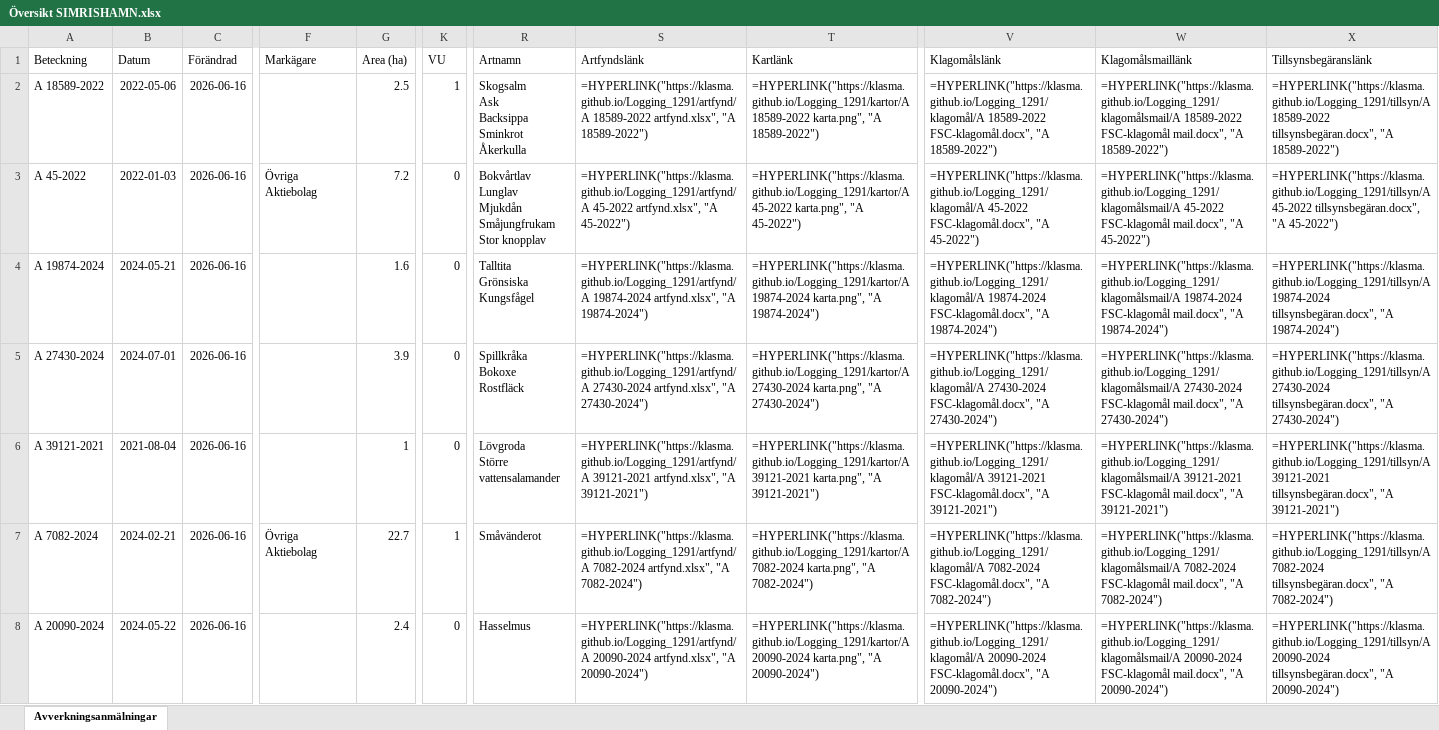
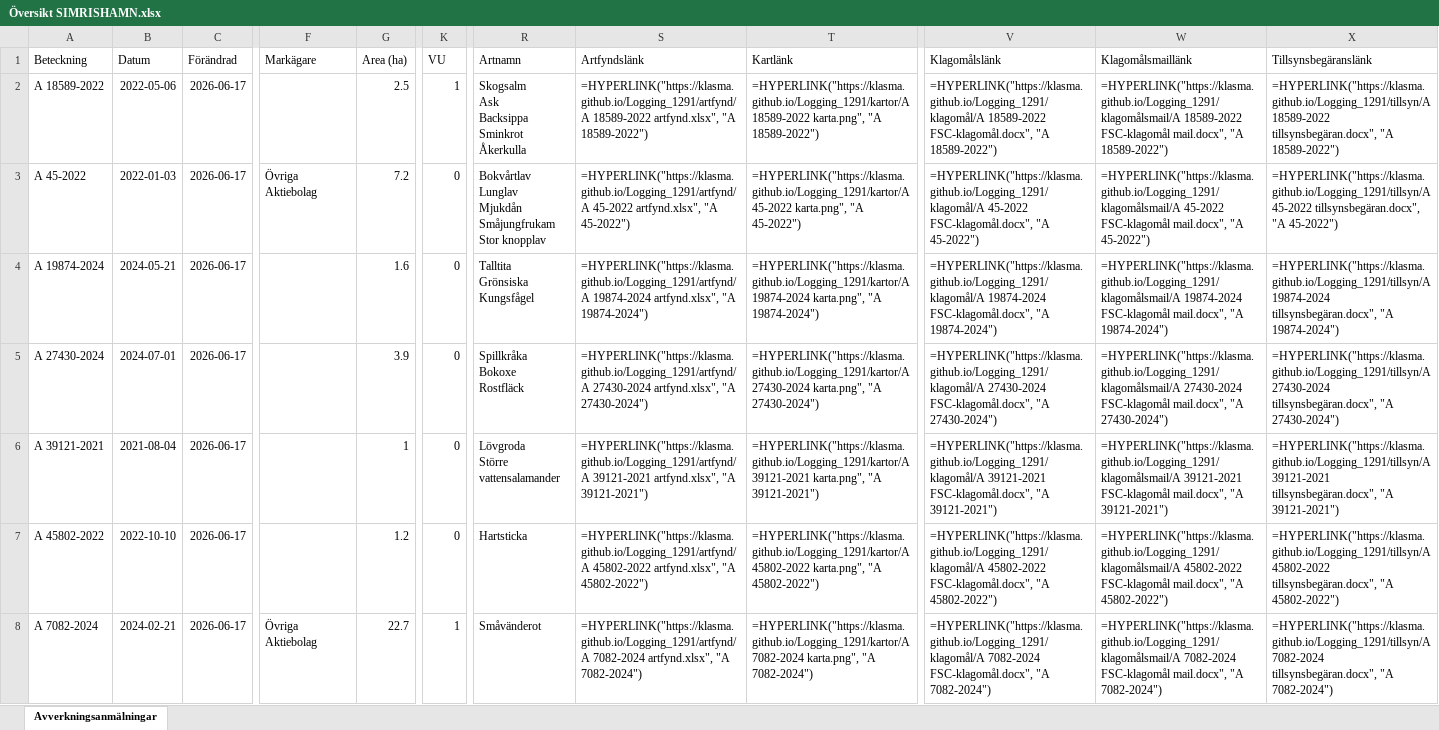
Before and after one commit to klasma/Logging_1291, an Excel workbook: Översikt SIMRISHAMN.xlsx, sheet Avverkningsanmälningar, drawn as a sheet; only a part is shown, gaps mark what is left out; values as stored, in another font and other column widths than the file's, no borders; formulas without a stored value are shown as written; the diff covers the shown part only; the diff names each change by its address in the sheet, - before the commit and + after, or states it on an @@ line.

```diff
--- a/Översikt SIMRISHAMN.xlsx (sheet Avverkningsanmälningar)
+++ b/Översikt SIMRISHAMN.xlsx (sheet Avverkningsanmälningar)
-C2:C8 (Förändrad): 2026-06-16
+C2:C8 (Förändrad): 2026-06-17
-A7 (Beteckning): A 7082-2024
+A7 (Beteckning): A 45802-2022
-B7 (Datum): 2024-02-21
+B7 (Datum): 2022-10-10
-F7 (Markägare): Övriga Aktiebolag
+F7 (Markägare): (empty)
-G7 (Area (ha)): 22.7
+G7 (Area (ha)): 1.2
-K7 (VU): 1
+K7 (VU): 0
-R7 (Artnamn): Småvänderot
+R7 (Artnamn): Hartsticka
-S7 (Artfyndslänk): =HYPERLINK("https://klasma.github.io/Logging_1291/artfynd/A 7082-2024 artfynd.xlsx", "A 7082-2024")
+S7 (Artfyndslänk): =HYPERLINK("https://klasma.github.io/Logging_1291/artfynd/A 45802-2022 artfynd.xlsx", "A 45802-2022")
-T7 (Kartlänk): =HYPERLINK("https://klasma.github.io/Logging_1291/kartor/A 7082-2024 karta.png", "A 7082-2024")
+T7 (Kartlänk): =HYPERLINK("https://klasma.github.io/Logging_1291/kartor/A 45802-2022 karta.png", "A 45802-2022")
-V7 (Klagomålslänk): =HYPERLINK("https://klasma.github.io/Logging_1291/klagomål/A 7082-2024 FSC-klagomål.docx", "A 7082-2024")
+V7 (Klagomålslänk): =HYPERLINK("https://klasma.github.io/Logging_1291/klagomål/A 45802-2022 FSC-klagomål.docx", "A 45802-2022")
-W7 (Klagomålsmaillänk): =HYPERLINK("https://klasma.github.io/Logging_1291/klagomålsmail/A 7082-2024 FSC-klagomål mail.docx", "A 7082-2024")
+W7 (Klagomålsmaillänk): =HYPERLINK("https://klasma.github.io/Logging_1291/klagomålsmail/A 45802-2022 FSC-klagomål mail.docx", "A 45802-2022")
-X7 (Tillsynsbegäranslänk): =HYPERLINK("https://klasma.github.io/Logging_1291/tillsyn/A 7082-2024 tillsynsbegäran.docx", "A 7082-2024")
+X7 (Tillsynsbegäranslänk): =HYPERLINK("https://klasma.github.io/Logging_1291/tillsyn/A 45802-2022 tillsynsbegäran.docx", "A 45802-2022")
-A8 (Beteckning): A 20090-2024
+A8 (Beteckning): A 7082-2024
-B8 (Datum): 2024-05-22
+B8 (Datum): 2024-02-21
-F8 (Markägare): (empty)
+F8 (Markägare): Övriga Aktiebolag
-G8 (Area (ha)): 2.4
+G8 (Area (ha)): 22.7
-K8 (VU): 0
+K8 (VU): 1
-R8 (Artnamn): Hasselmus
+R8 (Artnamn): Småvänderot
-S8 (Artfyndslänk): =HYPERLINK("https://klasma.github.io/Logging_1291/artfynd/A 20090-2024 artfynd.xlsx", "A 20090-2024")
+S8 (Artfyndslänk): =HYPERLINK("https://klasma.github.io/Logging_1291/artfynd/A 7082-2024 artfynd.xlsx", "A 7082-2024")
-T8 (Kartlänk): =HYPERLINK("https://klasma.github.io/Logging_1291/kartor/A 20090-2024 karta.png", "A 20090-2024")
+T8 (Kartlänk): =HYPERLINK("https://klasma.github.io/Logging_1291/kartor/A 7082-2024 karta.png", "A 7082-2024")
-V8 (Klagomålslänk): =HYPERLINK("https://klasma.github.io/Logging_1291/klagomål/A 20090-2024 FSC-klagomål.docx", "A 20090-2024")
+V8 (Klagomålslänk): =HYPERLINK("https://klasma.github.io/Logging_1291/klagomål/A 7082-2024 FSC-klagomål.docx", "A 7082-2024")
-W8 (Klagomålsmaillänk): =HYPERLINK("https://klasma.github.io/Logging_1291/klagomålsmail/A 20090-2024 FSC-klagomål mail.docx", "A 20090-2024")
+W8 (Klagomålsmaillänk): =HYPERLINK("https://klasma.github.io/Logging_1291/klagomålsmail/A 7082-2024 FSC-klagomål mail.docx", "A 7082-2024")
-X8 (Tillsynsbegäranslänk): =HYPERLINK("https://klasma.github.io/Logging_1291/tillsyn/A 20090-2024 tillsynsbegäran.docx", "A 20090-2024")
+X8 (Tillsynsbegäranslänk): =HYPERLINK("https://klasma.github.io/Logging_1291/tillsyn/A 7082-2024 tillsynsbegäran.docx", "A 7082-2024")
```
Also changed, not shown: 425 edited cells elsewhere in this sheet, artfynd/A 18589-2022 artfynd.xlsx, artfynd/A 19874-2024 artfynd.xlsx, 57 other files.
